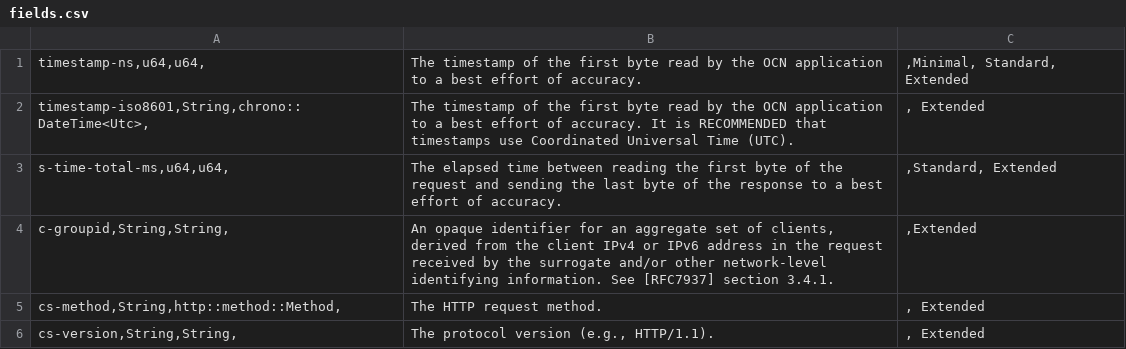
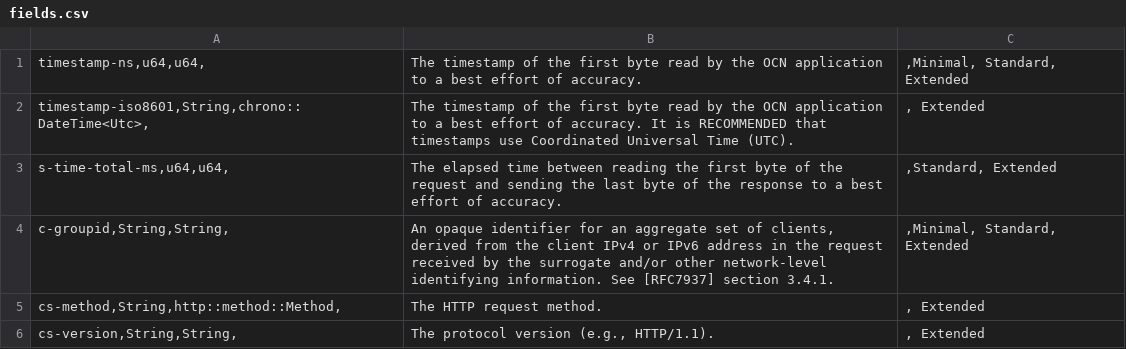
Before and after one commit to cerfcast/brooks, a CSV file: tools/logging/fields.csv, drawn as a sheet; only a part is shown.

Commit message:
[cdni, logging, hmds] Incorporate Logging Into HMDS
Add support for sending log records ([RFC7937], etc.) to the ICS server
for processing after the dCDN handles a request.

Much, much more work to be done.

Signed-off-by: Will Hawkins <hawkinsw@obs.cr>

```diff
--- a/tools/logging/fields.csv
+++ b/tools/logging/fields.csv
@@ -3,3 +3,3 @@ timestamp-iso8601,String,chrono::DateTime<Utc>,|The timestamp of the first byte
 s-time-total-ms,u64,u64,|The elapsed time between reading the first byte of the request and sending the last byte of the response to a best effort of accuracy.|,Standard, Extended
-c-groupid,String,String,|An opaque identifier for an aggregate set of clients, derived from the client IPv4 or IPv6 address in the request received by the surrogate and/or other network-level identifying information. See [RFC7937] section 3.4.1.|,Extended
+c-groupid,String,String,|An opaque identifier for an aggregate set of clients, derived from the client IPv4 or IPv6 address in the request received by the surrogate and/or other network-level identifying information. See [RFC7937] section 3.4.1.|,Minimal, Standard, Extended
 cs-method,String,http::method::Method,|The HTTP request method.|, Extended
```
Also changed, not shown: 8 other files.
